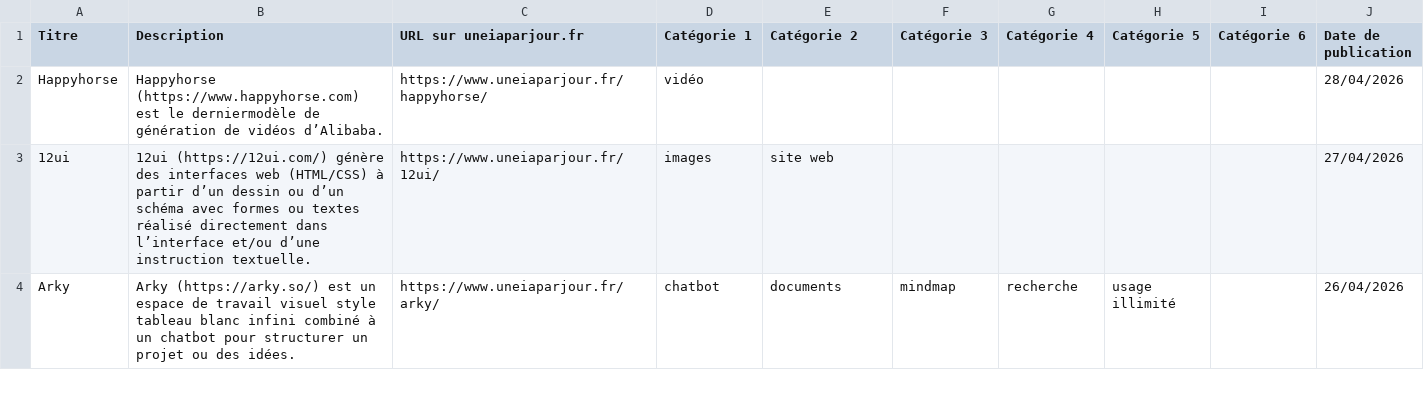
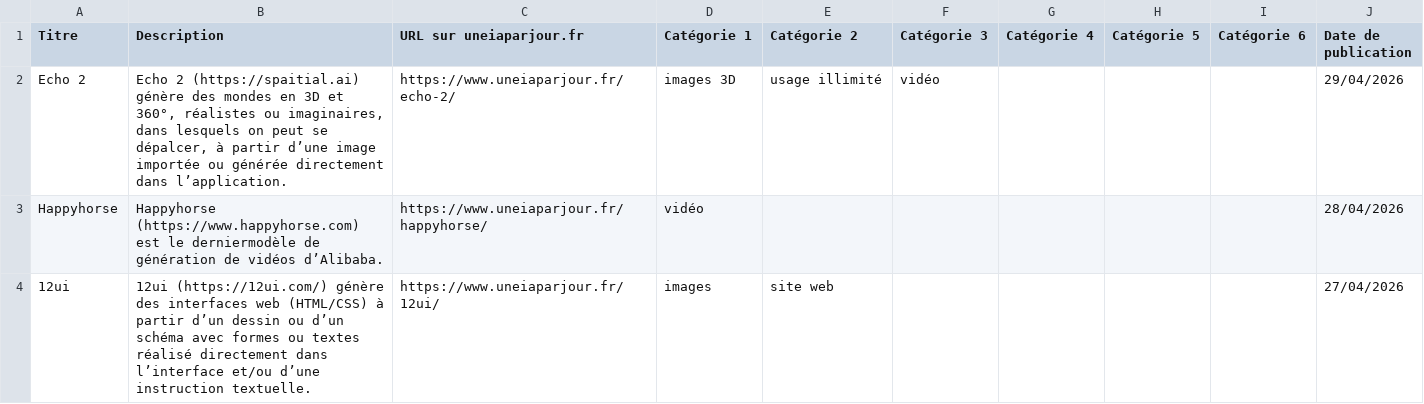
Before and after one commit to uneIAparjour/base, a CSV file: base-uneiaparjour.csv, drawn as a sheet; only a part is shown; the shorter side is filled out with more unchanged rows; the diff names each change by its address in the sheet, - before the commit and + after, or states it on an @@ line.

```diff
--- a/base-uneiaparjour.csv
+++ b/base-uneiaparjour.csv
+row 2: Echo 2 | Echo 2 (https://spaitial.ai) génère des mondes en 3D et 360°, réalistes ou imaginaires, dans lesquels on peut se dépalcer, à partir d’une image importée ou générée directement dans l’application. | https://www.uneiaparjour.fr/echo-2/ | images 3D | usage illimité | vidéo |  |  |  | 29/04/2026
```
Also changed, not shown: 3 other files.
